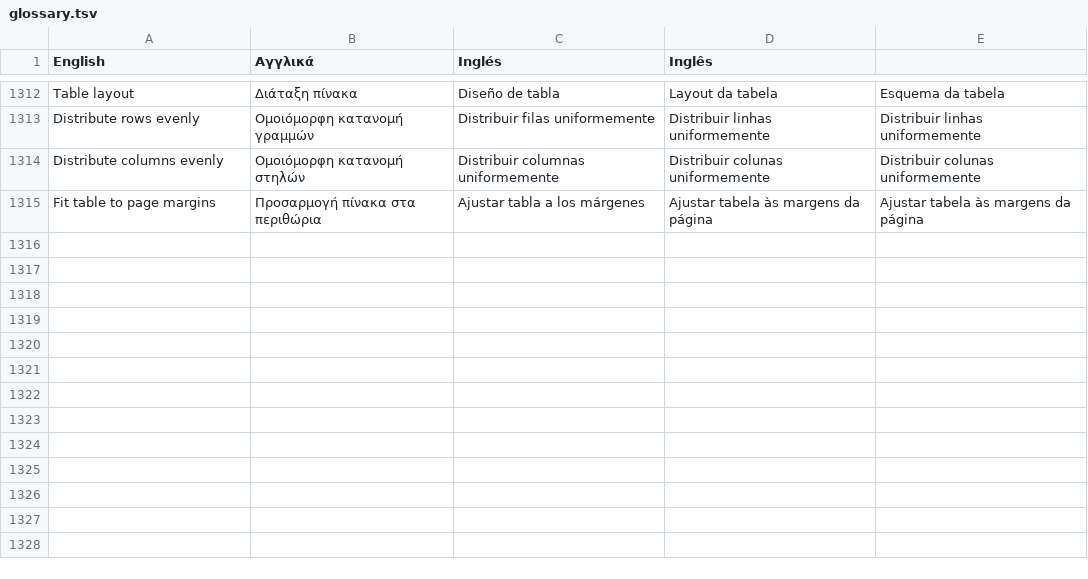
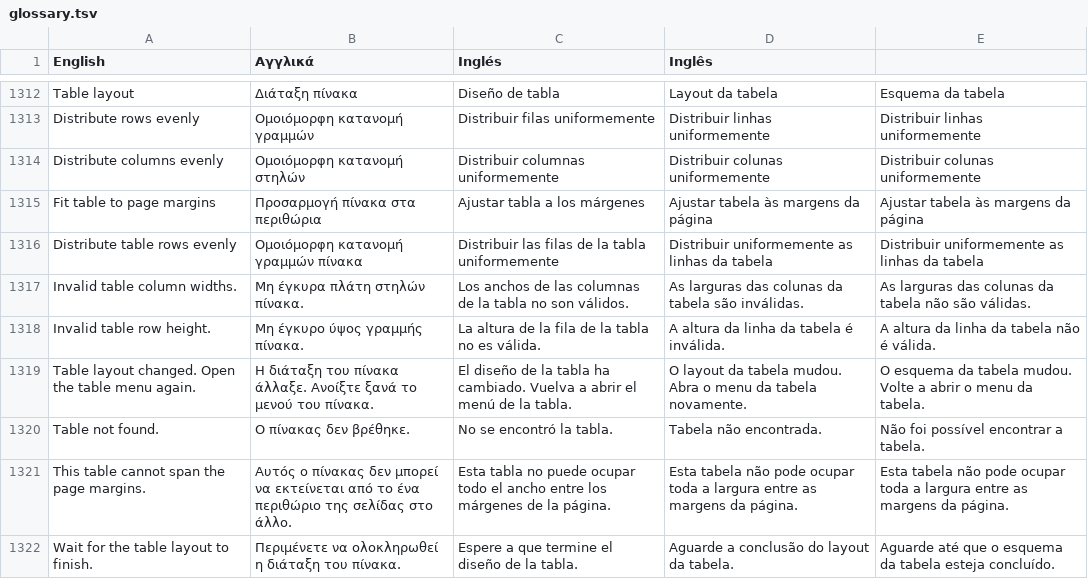
Before and after one commit to NullMagic2/Impress, a TSV file: crates/gui/assets/locales/glossary.tsv, drawn as a sheet; only a part is shown, gaps mark what is left out; the diff names each change by its address in the sheet, - before the commit and + after, or states it on an @@ line.

Commit message:
Translate table action feedback and revision entries

```diff
--- a/crates/gui/assets/locales/glossary.tsv
+++ b/crates/gui/assets/locales/glossary.tsv
+row 1316: Distribute table rows evenly | Ομοιόμορφη κατανομή γραμμών πίνακα | Distribuir las filas de la tabla uniformemente | Distribuir uniformemente as linhas da tabela | Distribuir uniformemente as linhas da tabela
+row 1317: Invalid table column widths. | Μη έγκυρα πλάτη στηλών πίνακα. | Los anchos de las columnas de la tabla no son válidos. | As larguras das colunas da tabela são inválidas. | As larguras das colunas da tabela não são válidas.
+row 1318: Invalid table row height. | Μη έγκυρο ύψος γραμμής πίνακα. | La altura de la fila de la tabla no es válida. | A altura da linha da tabela é inválida. | A altura da linha da tabela não é válida.
+row 1319: Table layout changed. Open the table menu again. | Η διάταξη του πίνακα άλλαξε. Ανοίξτε ξανά το μενού του πίνακα. | El diseño de la tabla ha cambiado. Vuelva a abrir el menú de la tabla. | O layout da tabela mudou. Abra o menu da tabela novamente. | O esquema da tabela mudou. Volte a abrir o menu da tabela.
+row 1320: Table not found. | Ο πίνακας δεν βρέθηκε. | No se encontró la tabla. | Tabela não encontrada. | Não foi possível encontrar a tabela.
+row 1321: This table cannot span the page margins. | Αυτός ο πίνακας δεν μπορεί να εκτείνεται από το ένα περιθώριο της σελίδας στο άλλο. | Esta tabla no puede ocupar todo el ancho entre los márgenes de la página. | Esta tabela não pode ocupar toda a largura entre as margens da página. | Esta tabela não pode ocupar toda a largura entre as margens da página.
+row 1322: Wait for the table layout to finish. | Περιμένετε να ολοκληρωθεί η διάταξη του πίνακα. | Espere a que termine el diseño de la tabla. | Aguarde a conclusão do layout da tabela. | Aguarde até que o esquema da tabela esteja concluído.
```
Also changed, not shown: 8 other files.
